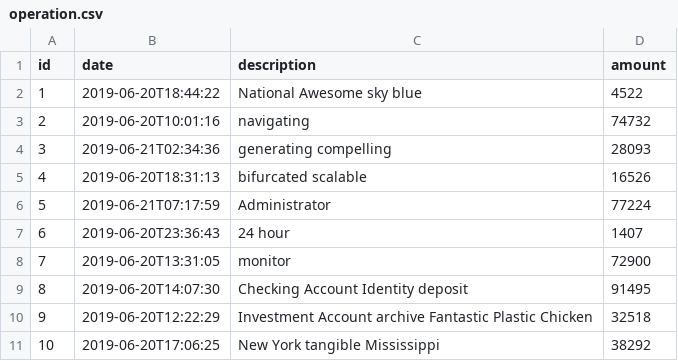
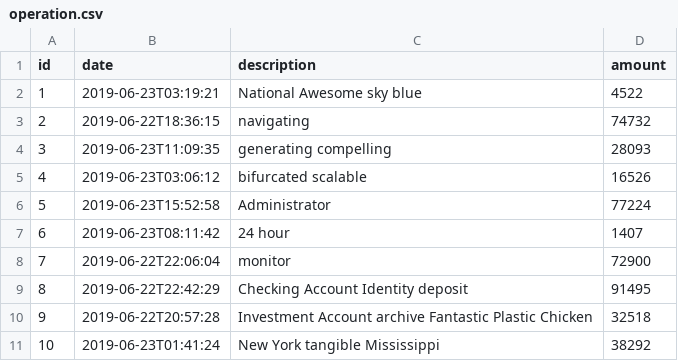
Before and after one commit to jhipster/jhipster-sample-app-nocache, a CSV file: src/main/resources/config/liquibase/data/operation.csv, drawn as a sheet.

```diff
--- a/src/main/resources/config/liquibase/data/operation.csv
+++ b/src/main/resources/config/liquibase/data/operation.csv
@@ -1,11 +1,11 @@
 id;date;description;amount
-1;2019-06-20T18:44:22;National Awesome sky blue;4522
-2;2019-06-20T10:01:16;navigating;74732
-3;2019-06-21T02:34:36;generating compelling;28093
-4;2019-06-20T18:31:13;bifurcated scalable;16526
-5;2019-06-21T07:17:59;Administrator;77224
-6;2019-06-20T23:36:43;24 hour;1407
-7;2019-06-20T13:31:05;monitor;72900
-8;2019-06-20T14:07:30;Checking Account Identity deposit;91495
-9;2019-06-20T12:22:29;Investment Account archive Fantastic Plastic Chicken;32518
-10;2019-06-20T17:06:25;New York tangible Mississippi;38292
+1;2019-06-23T03:19:21;National Awesome sky blue;4522
+2;2019-06-22T18:36:15;navigating;74732
+3;2019-06-23T11:09:35;generating compelling;28093
+4;2019-06-23T03:06:12;bifurcated scalable;16526
+5;2019-06-23T15:52:58;Administrator;77224
+6;2019-06-23T08:11:42;24 hour;1407
+7;2019-06-22T22:06:04;monitor;72900
+8;2019-06-22T22:42:29;Checking Account Identity deposit;91495
+9;2019-06-22T20:57:28;Investment Account archive Fantastic Plastic Chicken;32518
+10;2019-06-23T01:41:24;New York tangible Mississippi;38292
```
Also changed, not shown: 5 other files.
